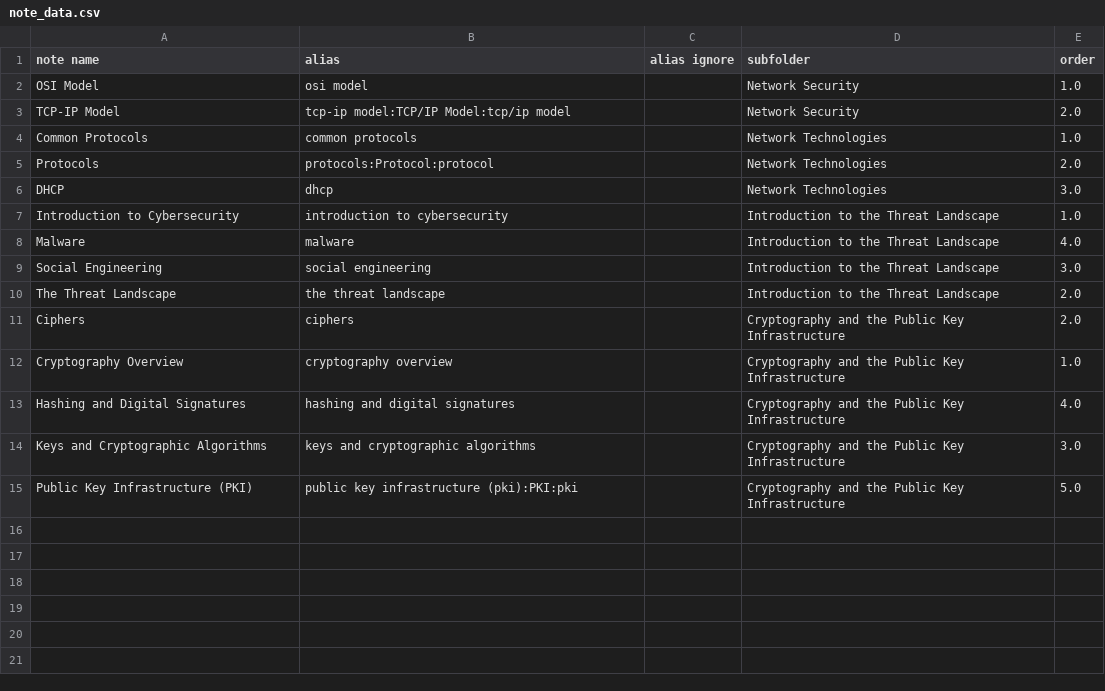
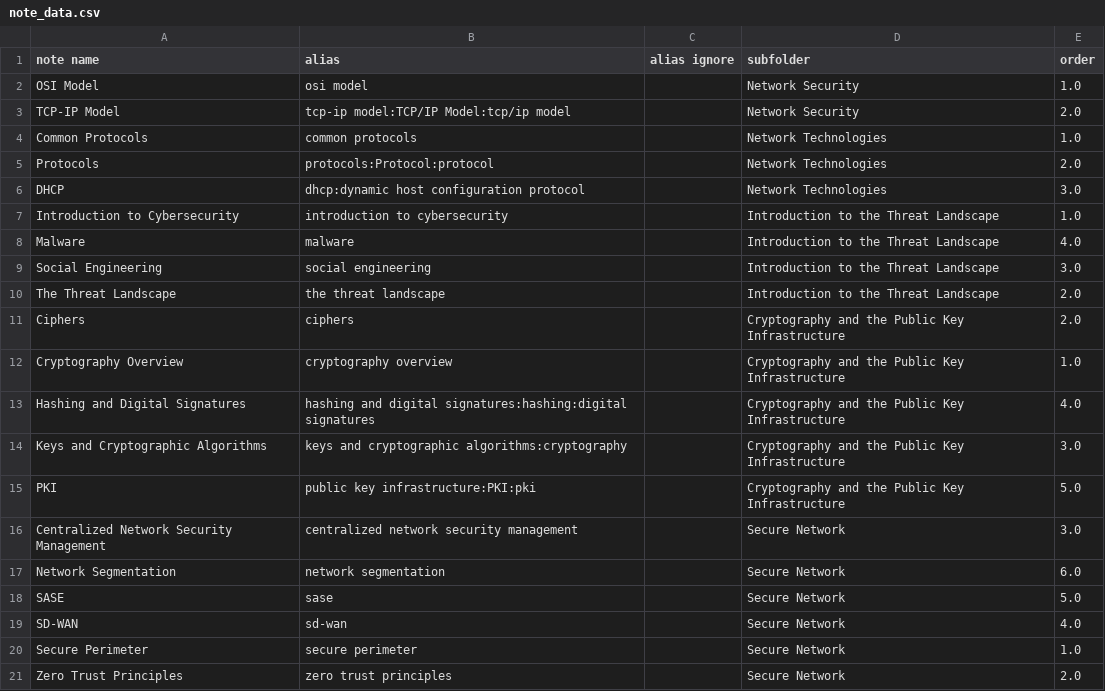
Before and after one commit to ryancranie/notes, a CSV file: Admin/note_data.csv, drawn as a sheet.

Commit message:
rc_osint update: 2024-09-26 10:48:45
Affected files:
Admin/note_data.csv
Contents/- Cryptography and the Public Key Infrastructure Contents.md
Contents/- Secure Network Contents.md
Notes/Cryptography and the Public Key Infrastructure/Cryptography Overview.md
Notes/Cryptography and the Public Key Infrastructure/Hashing and Digital Signatures.md
Notes/Cryptography and the Public Key Infrastructure/Keys and Cryptographic Algorithms.md
Notes/Cryptography and the Public Key Infrastructure/PKI.md
Notes/Introduction to the Threat Landscape/Malware.md
Notes/Introduction to the Threat Landscape/The Threat Landscape.md
Notes/Network Security/OSI Model.md
Notes/Network Technologies/Protocols.md
Notes/Secure Network/Centralized Network Security Management.md
Notes/Secure Network/Network Segmentation.md
Notes/Secure Network/SASE.md
Notes/Secure Network/SD-WAN.md
Notes/Secure Network/Secure Perimeter.md
Notes/Secure Network/Zero Trust Principles.md
README.md

```diff
--- a/Admin/note_data.csv
+++ b/Admin/note_data.csv
@@ -5,3 +5,3 @@ Common Protocols,common protocols,,Network Technologies,1.0
 Protocols,protocols:Protocol:protocol,,Network Technologies,2.0
-DHCP,dhcp,,Network Technologies,3.0
+DHCP,dhcp:dynamic host configuration protocol,,Network Technologies,3.0
 Introduction to Cybersecurity,introduction to cybersecurity,,Introduction to the Threat Landscape,1.0
@@ -12,4 +12,10 @@ Ciphers,ciphers,,Cryptography and the Public Key Infrastructure,2.0
 Cryptography Overview,cryptography overview,,Cryptography and the Public Key Infrastructure,1.0
-Hashing and Digital Signatures,hashing and digital signatures,,Cryptography and the Public Key Infrastructure,4.0
-Keys and Cryptographic Algorithms,keys and cryptographic algorithms,,Cryptography and the Public Key Infrastructure,3.0
-Public Key Infrastructure (PKI),public key infrastructure (pki):PKI:pki,,Cryptography and the Public Key Infrastructure,5.0
+Hashing and Digital Signatures,hashing and digital signatures:hashing:digital signatures,,Cryptography and the Public Key Infrastructure,4.0
+Keys and Cryptographic Algorithms,keys and cryptographic algorithms:cryptography,,Cryptography and the Public Key Infrastructure,3.0
+PKI,public key infrastructure:PKI:pki,,Cryptography and the Public Key Infrastructure,5.0
+Centralized Network Security Management,centralized network security management,,Secure Network,3.0
+Network Segmentation,network segmentation,,Secure Network,6.0
+SASE,sase,,Secure Network,5.0
+SD-WAN,sd-wan,,Secure Network,4.0
+Secure Perimeter,secure perimeter,,Secure Network,1.0
+Zero Trust Principles,zero trust principles,,Secure Network,2.0
```
Also changed, not shown: 17 other files.
